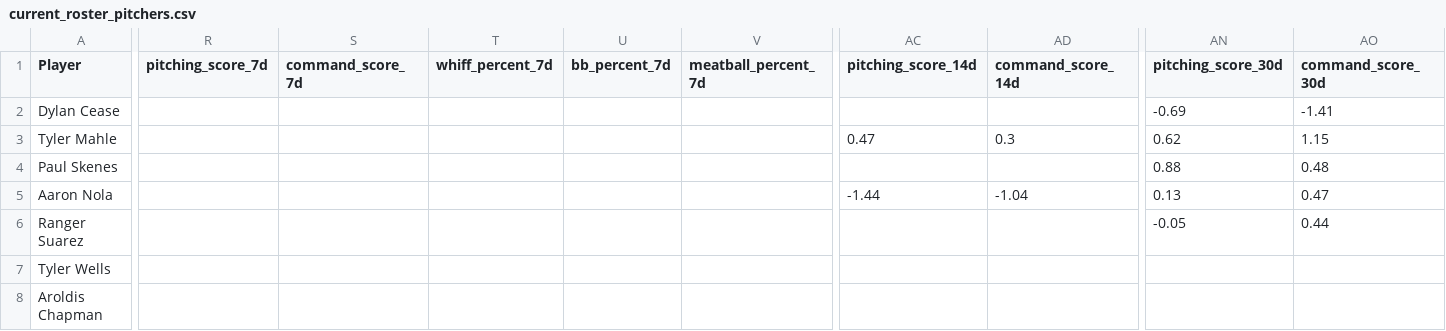
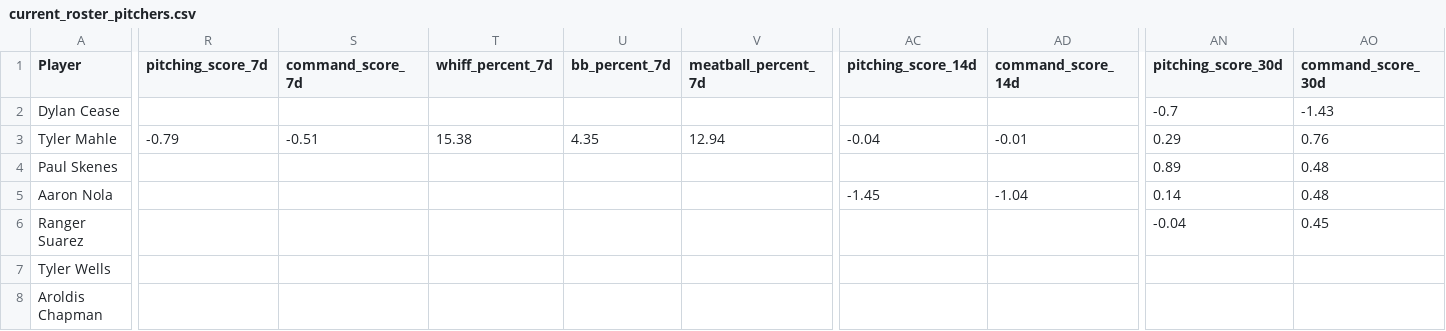
Before and after one commit to youtube-dinner/baseball_analytics, a CSV file: outputs/fantasy_baseball_analytics/current_roster_pitchers.csv, drawn as a sheet; only a part is shown, gaps mark what is left out; the diff covers the shown part only; the diff names each change by its address in the sheet, - before the commit and + after, or states it on an @@ line.

```diff
--- a/outputs/fantasy_baseball_analytics/current_roster_pitchers.csv
+++ b/outputs/fantasy_baseball_analytics/current_roster_pitchers.csv
-AN2 (pitching_score_30d): -0.69
+AN2 (pitching_score_30d): -0.7
-AO2 (command_score_30d): -1.41
+AO2 (command_score_30d): -1.43
-R3 (pitching_score_7d): (empty)
+R3 (pitching_score_7d): -0.79
-S3 (command_score_7d): (empty)
+S3 (command_score_7d): -0.51
-T3 (whiff_percent_7d): (empty)
+T3 (whiff_percent_7d): 15.38
-U3 (bb_percent_7d): (empty)
+U3 (bb_percent_7d): 4.35
-V3 (meatball_percent_7d): (empty)
+V3 (meatball_percent_7d): 12.94
-AC3 (pitching_score_14d): 0.47
+AC3 (pitching_score_14d): -0.04
-AD3 (command_score_14d): 0.3
+AD3 (command_score_14d): -0.01
-AN3 (pitching_score_30d): 0.62
+AN3 (pitching_score_30d): 0.29
-AO3 (command_score_30d): 1.15
+AO3 (command_score_30d): 0.76
-AN4 (pitching_score_30d): 0.88
+AN4 (pitching_score_30d): 0.89
-AC5 (pitching_score_14d): -1.44
+AC5 (pitching_score_14d): -1.45
-AN5 (pitching_score_30d): 0.13
+AN5 (pitching_score_30d): 0.14
-AO5 (command_score_30d): 0.47
+AO5 (command_score_30d): 0.48
-AN6 (pitching_score_30d): -0.05
+AN6 (pitching_score_30d): -0.04
-AO6 (command_score_30d): 0.44
+AO6 (command_score_30d): 0.45
```
Also changed, not shown: 54 edited cells elsewhere in this file, outputs/fantasy_baseball_analytics/current_roster_hitters.csv, outputs/fantasy_baseball_analytics/free_agent_hitters.csv, 9 other files.
